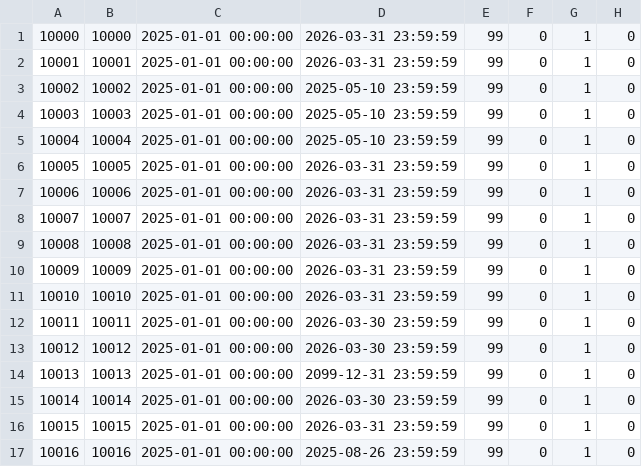
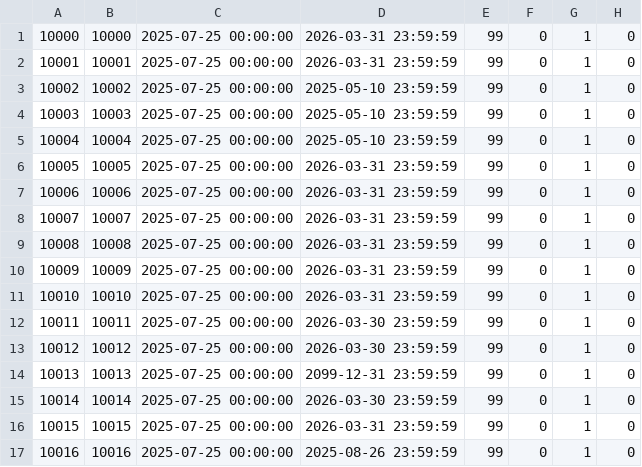
Before and after one commit to kenta-majima/test-master-csv, a CSV file: md-20250724-2000/ガチャデータテスト_刃牙/m_gacha_setting_display.csv, drawn as a sheet; only a part is shown; the diff names each change by its address in the sheet, - before the commit and + after, or states it on an @@ line.

Commit message:
Update m_gacha_setting_display.csv

```diff
--- a/md-20250724-2000/ガチャデータテスト_刃牙/m_gacha_setting_display.csv
+++ b/md-20250724-2000/ガチャデータテスト_刃牙/m_gacha_setting_display.csv
-C1:C17: 2025-01-01 00:00:00
+C1:C17: 2025-07-25 00:00:00
```
